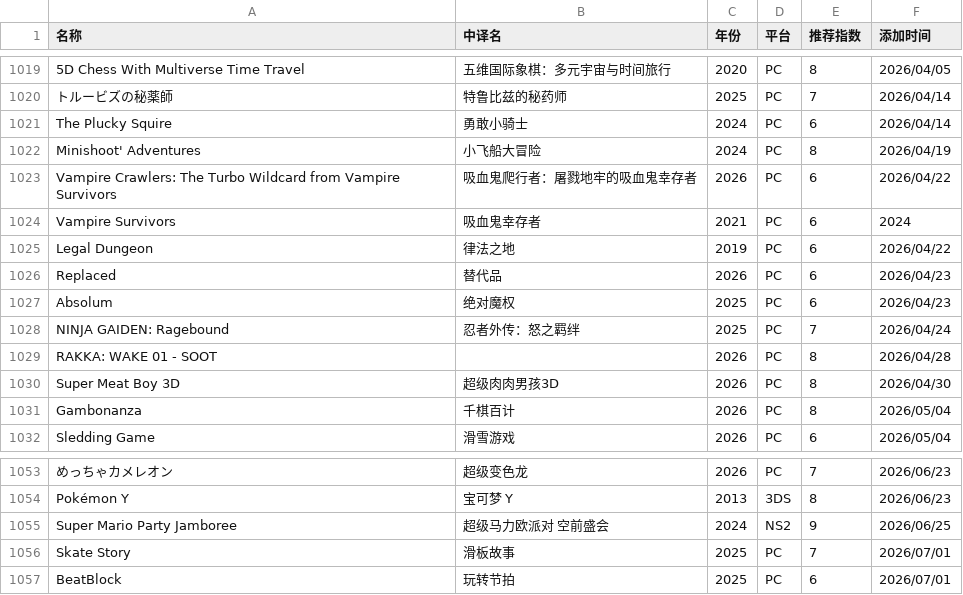
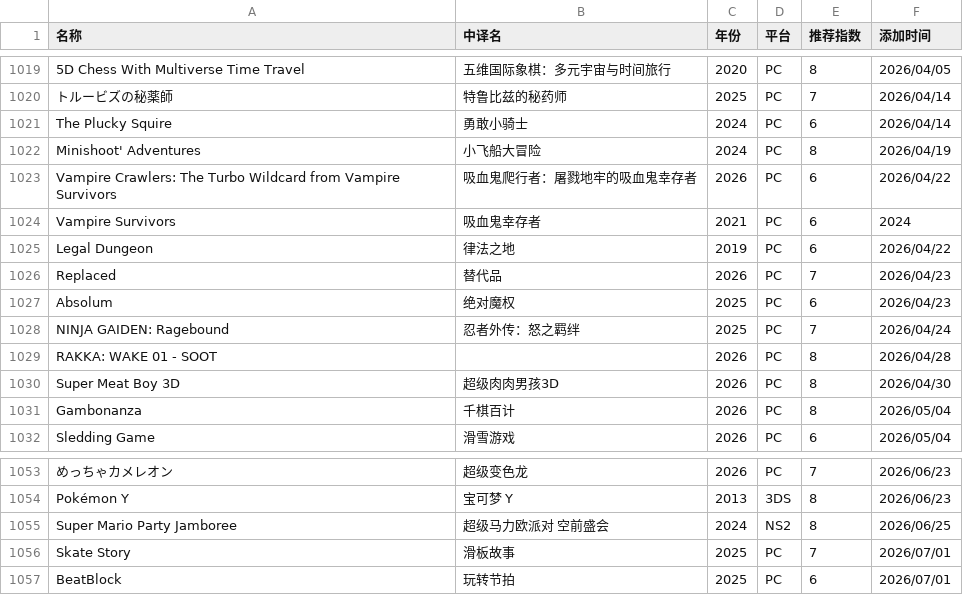
Before and after one commit to pqr-gaming/pqr-gaming.github.io, a CSV file: PGDB.csv, drawn as a sheet; only a part is shown, gaps mark what is left out; the diff names each change by its address in the sheet, - before the commit and + after, or states it on an @@ line.

```diff
--- a/PGDB.csv
+++ b/PGDB.csv
-E1026 (推荐指数): 6
+E1026 (推荐指数): 7
-E1055 (推荐指数): 9
+E1055 (推荐指数): 8
```
